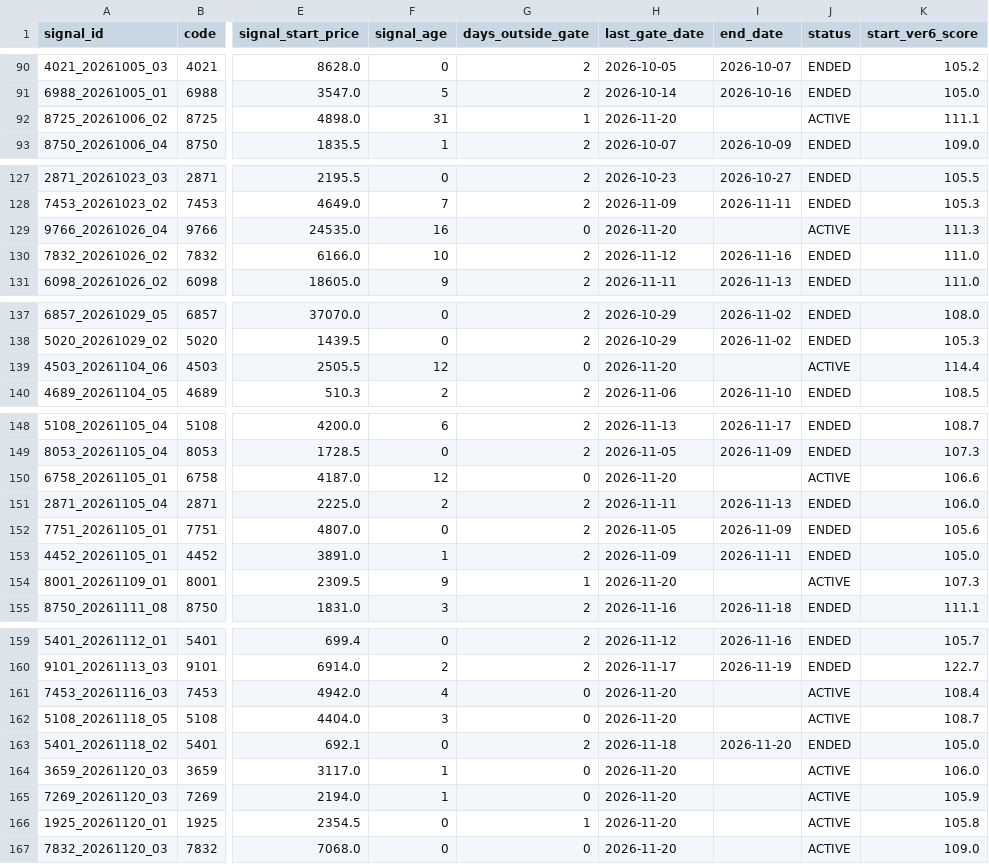
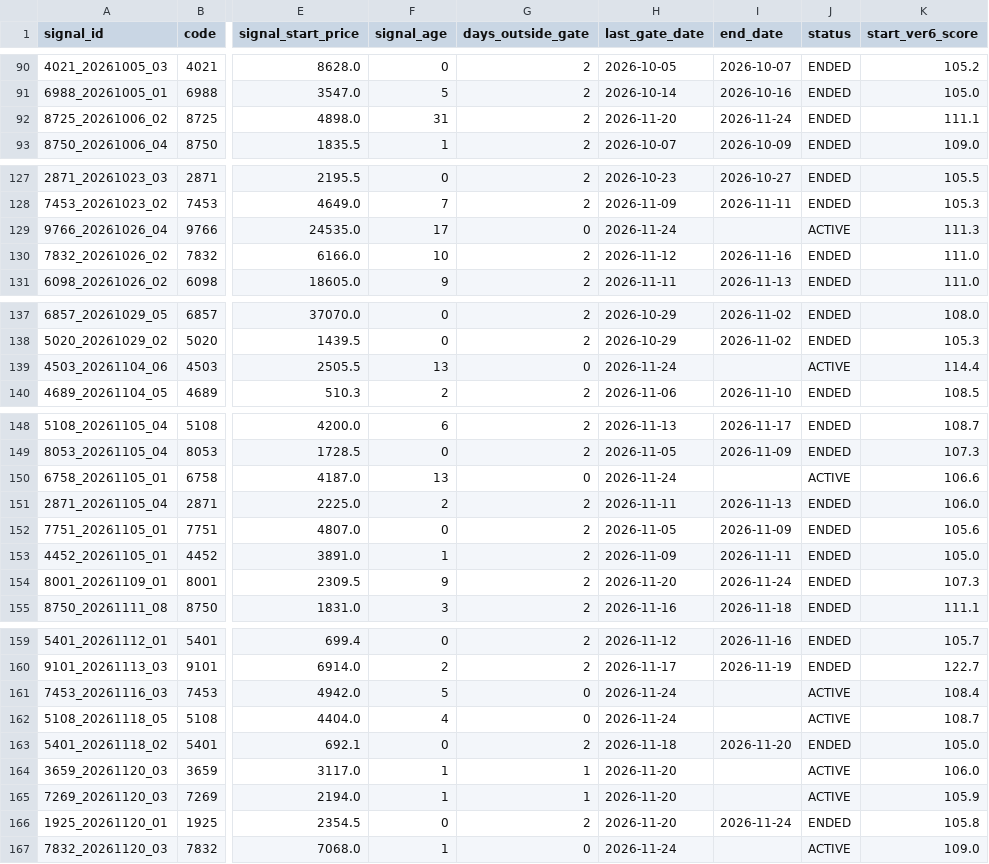
Before and after one commit to izumi7139-ai/nikkei225-line-bot, a CSV file: data/signal_master.csv, drawn as a sheet; only a part is shown, gaps mark what is left out; the diff names each change by its address in the sheet, - before the commit and + after, or states it on an @@ line.

```diff
--- a/data/signal_master.csv
+++ b/data/signal_master.csv
-G92 (days_outside_gate): 1
+G92 (days_outside_gate): 2
-I92 (end_date): (empty)
+I92 (end_date): 2026-11-24
-J92 (status): ACTIVE
+J92 (status): ENDED
-F129 (signal_age): 16
+F129 (signal_age): 17
-H129 (last_gate_date): 2026-11-20
+H129 (last_gate_date): 2026-11-24
-F139 (signal_age): 12
+F139 (signal_age): 13
-H139 (last_gate_date): 2026-11-20
+H139 (last_gate_date): 2026-11-24
-F150 (signal_age): 12
+F150 (signal_age): 13
-H150 (last_gate_date): 2026-11-20
+H150 (last_gate_date): 2026-11-24
-G154 (days_outside_gate): 1
+G154 (days_outside_gate): 2
-I154 (end_date): (empty)
+I154 (end_date): 2026-11-24
-J154 (status): ACTIVE
+J154 (status): ENDED
-F161 (signal_age): 4
+F161 (signal_age): 5
-H161:H162 (last_gate_date): 2026-11-20
+H161:H162 (last_gate_date): 2026-11-24
-F162 (signal_age): 3
+F162 (signal_age): 4
-G164:G165 (days_outside_gate): 0
+G164:G165 (days_outside_gate): 1
-G166 (days_outside_gate): 1
+G166 (days_outside_gate): 2
-I166 (end_date): (empty)
+I166 (end_date): 2026-11-24
-J166 (status): ACTIVE
+J166 (status): ENDED
-F167 (signal_age): 0
+F167 (signal_age): 1
-H167 (last_gate_date): 2026-11-20
+H167 (last_gate_date): 2026-11-24
```
Also changed, not shown: data/performance_summary.csv, reports/monthly/performance_summary.csv, 4 other files.
